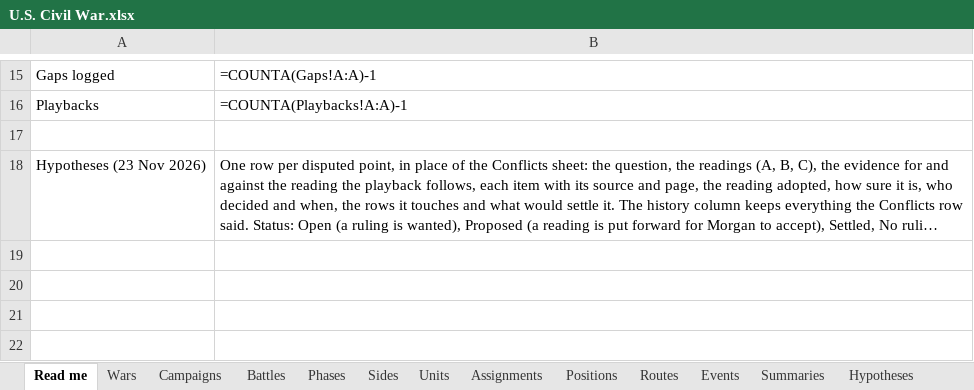
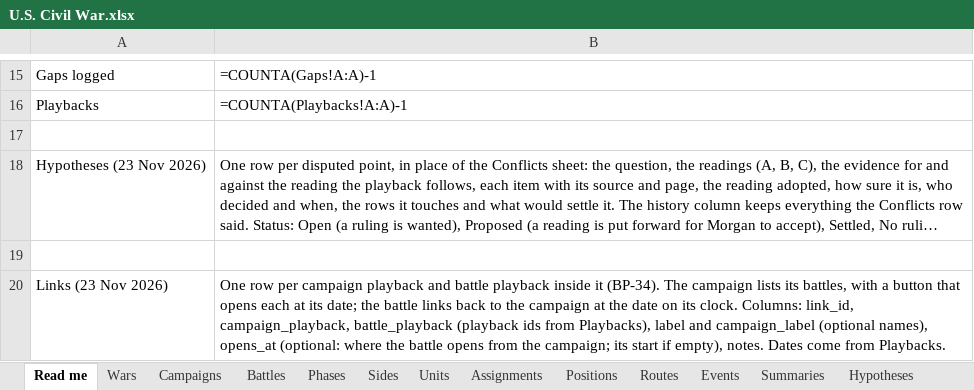
Before and after one commit to mgm9000/WarMapper, an Excel workbook: data/WarMapper battle data/U.S. Civil War.xlsx, sheet Read me, drawn as a sheet; only a part is shown, gaps mark what is left out; long unchanged cells end in …; values as stored, in another font and other column widths than the file's, no borders; formulas without a stored value are shown as written; the diff names each change by its address in the sheet, - before the commit and + after, or states it on an @@ line.

```diff
--- a/data/WarMapper battle data/U.S. Civil War.xlsx (sheet Read me)
+++ b/data/WarMapper battle data/U.S. Civil War.xlsx (sheet Read me)
+row 19: (empty)
+row 20: Links (23 Nov 2026) | One row per campaign playback and battle playback inside it (BP-34). The campaign lists its battles, with a button that opens each at its date; the battle links back to the campaign at the date on its clock. Columns: link_id, campaign_playback, battle_playback (playback ids from Playbacks), label and campaign_label (optional names), opens_at (optional: where the battle opens from the campaign; its start if empty), notes. Dates come from Playbacks.
```
Also changed, not shown: other sheet tabs, data/WarMapper battle data/Philippine War.xlsx, data/WarMapper battle data/Revolutionary War.xlsx, 15 other files.
